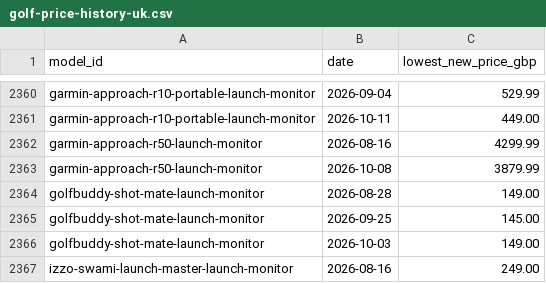
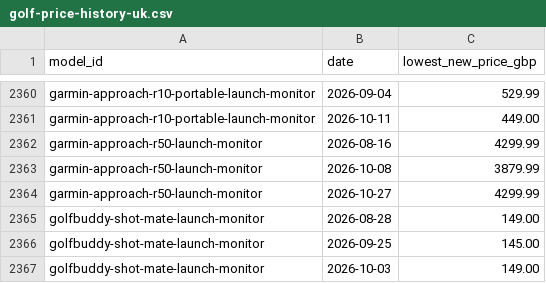
Before and after one commit to 557tggwysr-ui/golfpriceai-site, a CSV file: prices/data/golf-price-history-uk.csv, drawn as a sheet; only a part is shown, gaps mark what is left out; the shorter side is filled out with more unchanged rows.

```diff
--- a/prices/data/golf-price-history-uk.csv
+++ b/prices/data/golf-price-history-uk.csv
@@ -2363,2 +2363,3 @@ garmin-approach-r50-launch-monitor,2026-08-16,4299.99
 garmin-approach-r50-launch-monitor,2026-10-08,3879.99
+garmin-approach-r50-launch-monitor,2026-10-27,4299.99
 golfbuddy-shot-mate-launch-monitor,2026-08-28,149.00
```
Also changed, not shown: prices/data/golf-prices-uk.csv, 34 other files.
